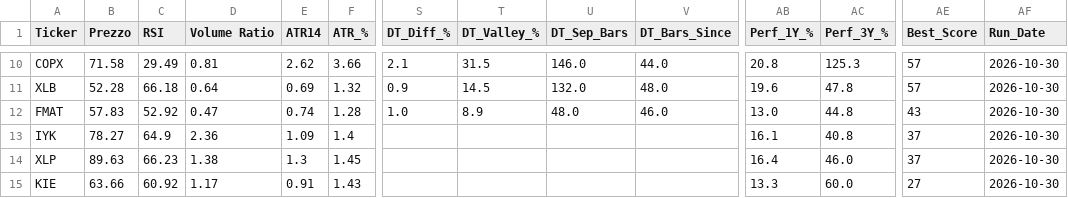
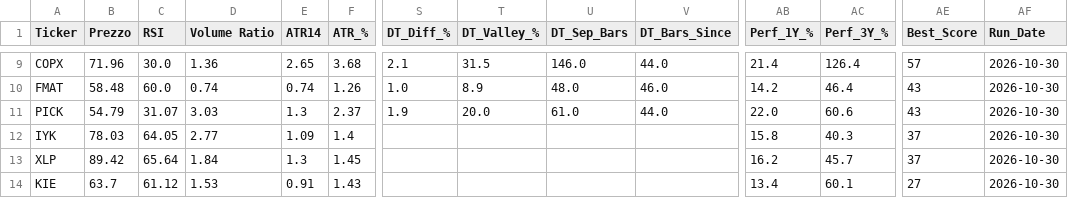
Before and after one commit to nikthetrip/Patterns-Screener, a CSV file: data/etf_sector.csv, drawn as a sheet; only a part is shown, gaps mark what is left out; removed rows and columns are numbered as before the commit, all else as after; rows hold the shown columns only; the diff covers the shown part only; the diff names each change by its address in the sheet, - before the commit and + after, or states it on an @@ line.

```diff
--- a/data/etf_sector.csv
+++ b/data/etf_sector.csv
-B9 (Prezzo): 71.58
+B9 (Prezzo): 71.96
-C9 (RSI): 29.49
+C9 (RSI): 30.0
-D9 (Volume Ratio): 0.81
+D9 (Volume Ratio): 1.36
-E9 (ATR14): 2.62
+E9 (ATR14): 2.65
-F9 (ATR_%): 3.66
+F9 (ATR_%): 3.68
-AB9 (Perf_1Y_%): 20.8
+AB9 (Perf_1Y_%): 21.4
-AC9 (Perf_3Y_%): 125.3
+AC9 (Perf_3Y_%): 126.4
-row 11: XLB | 52.28 | 66.18 | 0.64 | 0.69 | 1.32 | 0.9 | 14.5 | 132.0 | 48.0 | 19.6 | 47.8 | 57 | 2026-10-30
-B10 (Prezzo): 57.83
+B10 (Prezzo): 58.48
-C10 (RSI): 52.92
+C10 (RSI): 60.0
-D10 (Volume Ratio): 0.47
+D10 (Volume Ratio): 0.74
-F10 (ATR_%): 1.28
+F10 (ATR_%): 1.26
-AB10 (Perf_1Y_%): 13.0
+AB10 (Perf_1Y_%): 14.2
-AC10 (Perf_3Y_%): 44.8
+AC10 (Perf_3Y_%): 46.4
+row 11: PICK | 54.79 | 31.07 | 3.03 | 1.3 | 2.37 | 1.9 | 20.0 | 61.0 | 44.0 | 22.0 | 60.6 | 43 | 2026-10-30
-B12 (Prezzo): 78.27
+B12 (Prezzo): 78.03
-C12 (RSI): 64.9
+C12 (RSI): 64.05
-D12 (Volume Ratio): 2.36
+D12 (Volume Ratio): 2.77
-AB12 (Perf_1Y_%): 16.1
+AB12 (Perf_1Y_%): 15.8
-AC12 (Perf_3Y_%): 40.8
+AC12 (Perf_3Y_%): 40.3
-B13 (Prezzo): 89.63
+B13 (Prezzo): 89.42
-C13 (RSI): 66.23
+C13 (RSI): 65.64
-D13 (Volume Ratio): 1.38
+D13 (Volume Ratio): 1.84
-AB13 (Perf_1Y_%): 16.4
+AB13 (Perf_1Y_%): 16.2
-AC13 (Perf_3Y_%): 46.0
+AC13 (Perf_3Y_%): 45.7
-B14 (Prezzo): 63.66
+B14 (Prezzo): 63.7
-C14 (RSI): 60.92
+C14 (RSI): 61.12
-D14 (Volume Ratio): 1.17
+D14 (Volume Ratio): 1.53
-AB14 (Perf_1Y_%): 13.3
+AB14 (Perf_1Y_%): 13.4
-AC14 (Perf_3Y_%): 60.0
+AC14 (Perf_3Y_%): 60.1
```
Also changed, not shown: 1 added row, 2 removed rows and 41 edited cells elsewhere in this file, data/etf_info.csv, data/stocks_4H.csv, 4 other files.
